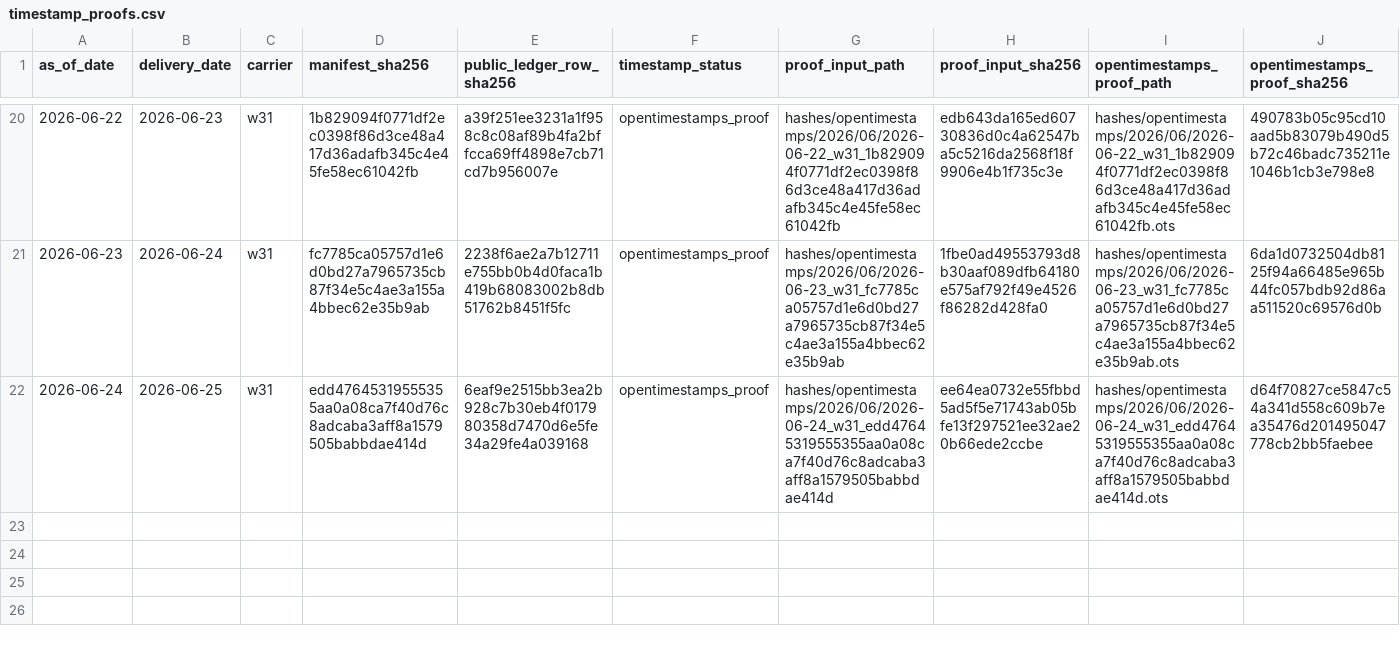
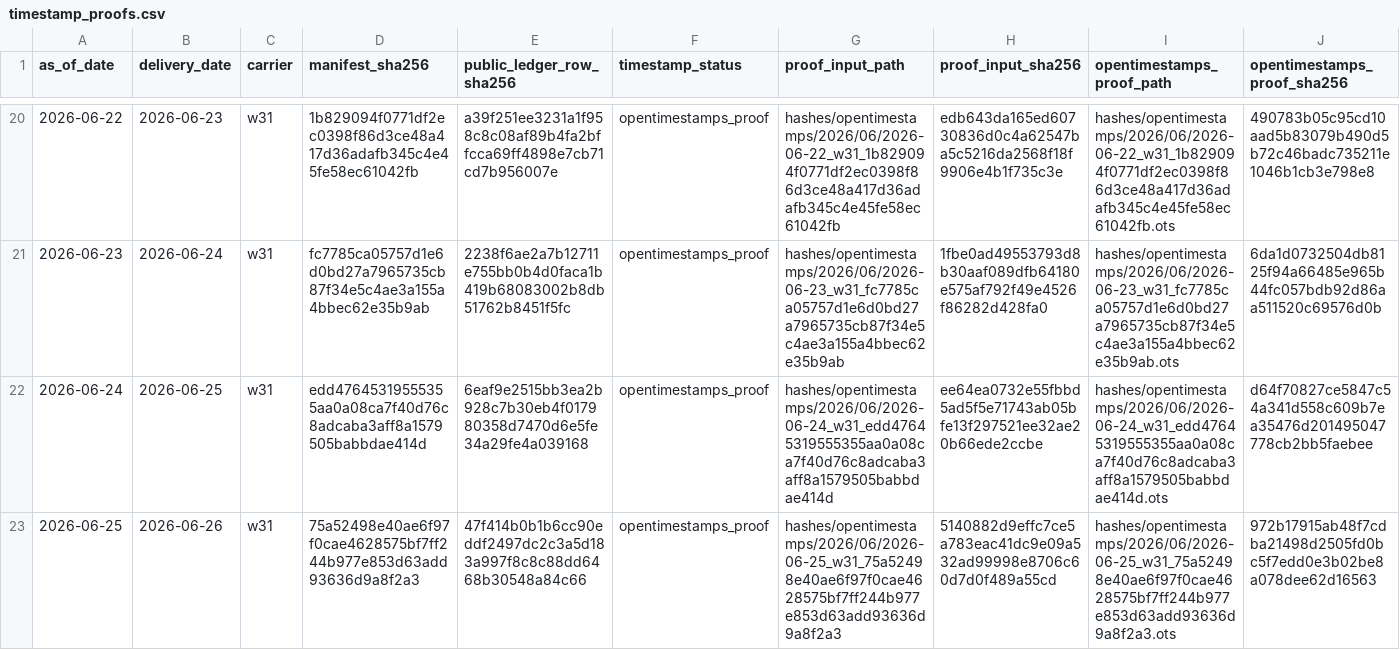
Before and after one commit to jameskim247/ercot-ptp-track-record, a CSV file: hashes/timestamp_proofs.csv, drawn as a sheet; only a part is shown, gaps mark what is left out; rows hold the shown columns only; the diff names each change by its address in the sheet, - before the commit and + after, or states it on an @@ line.

```diff
--- a/hashes/timestamp_proofs.csv
+++ b/hashes/timestamp_proofs.csv
+row 23: 2026-06-25 | 2026-06-26 | w31 | 75a52498e40ae6f97f0cae4628575bf7ff244b977e853d63add93636d9a8f2a3 | 47f414b0b1b6cc90eddf2497dc2c3a5d183a997f8c8c88dd6468b30548a84c66 | opentimestamps_proof | hashes/opentimestamps/2026/06/2026-06-25_w31_75a52498e40ae6f97f0cae4628575bf7ff244b977e853d63add93636d9a8f2a3 | 5140882d9effc7ce5a783eac41dc9e09a532ad99998e8706c60d7d0f489a55cd | hashes/opentimestamps/2026/06/2026-06-25_w31_75a52498e40ae6f97f0cae4628575bf7ff244b977e853d63add93636d9a8f2a3.ots | 972b17915ab48f7cdba21498d2505fd0bc5f7edd0e3b02be8a078dee62d16563
```
Also changed, not shown: hashes/daily_manifest_hashes.csv, 6 other files.
